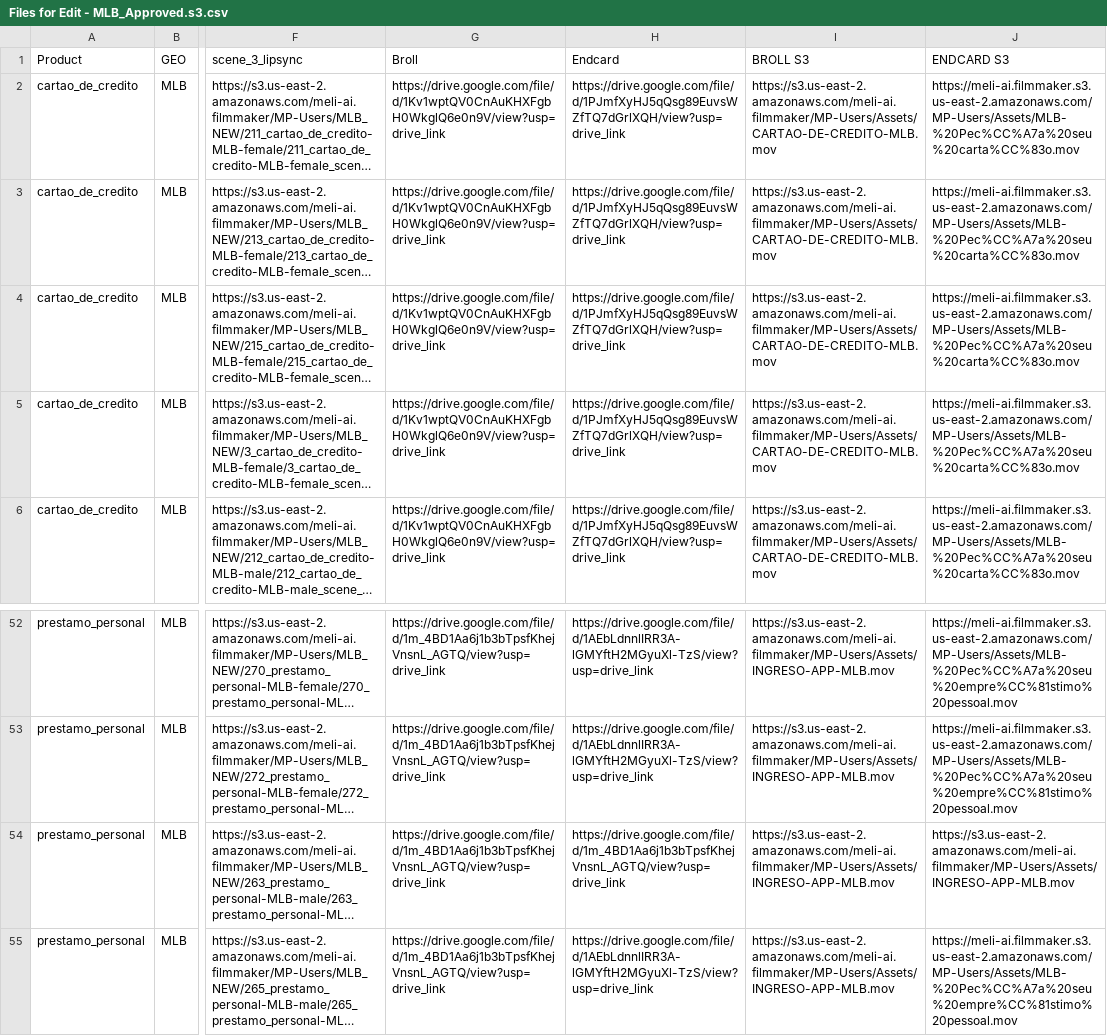
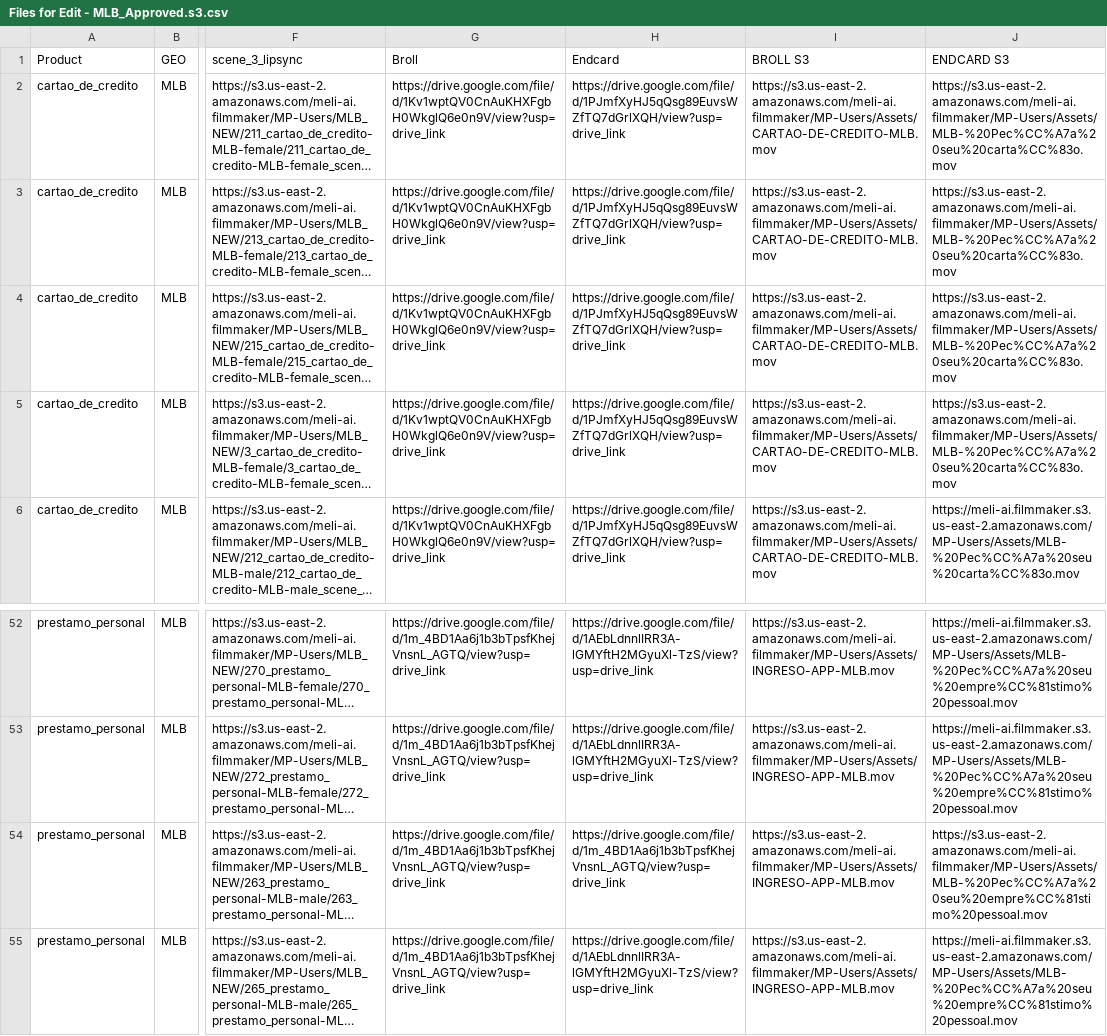
Before and after one commit to marianotintiwc/Edit-Pipeline, a CSV file: Files for Edit - MLB_Approved.s3.csv, drawn as a sheet; only a part is shown, gaps mark what is left out; long unchanged cells end in …; the diff names each change by its address in the sheet, - before the commit and + after, or states it on an @@ line.

Commit message:
Fix MLB endcard and endcard audio fade

```diff
--- a/Files for Edit - MLB_Approved.s3.csv
+++ b/Files for Edit - MLB_Approved.s3.csv
-J2:J5 (ENDCARD S3): https://meli-ai.filmmaker.s3.us-east-2.amazonaws.com/MP-Users/Assets/MLB-%20Pec%CC%A7a%20seu%20carta%CC%83o.mov
+J2:J5 (ENDCARD S3): https://s3.us-east-2.amazonaws.com/meli-ai.filmmaker/MP-Users/Assets/MLB-%20Pec%CC%A7a%20seu%20carta%CC%83o.mov
-J54 (ENDCARD S3): https://s3.us-east-2.amazonaws.com/meli-ai.filmmaker/MP-Users/Assets/INGRESO-APP-MLB.mov
+J54 (ENDCARD S3): https://s3.us-east-2.amazonaws.com/meli-ai.filmmaker/MP-Users/Assets/MLB-%20Pec%CC%A7a%20seu%20empre%CC%81stimo%20pessoal.mov
```
Also changed, not shown: 2 other files.
